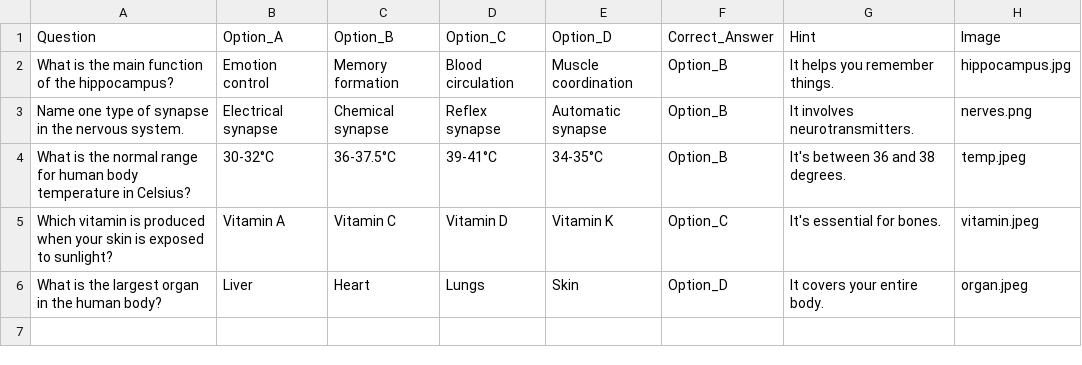
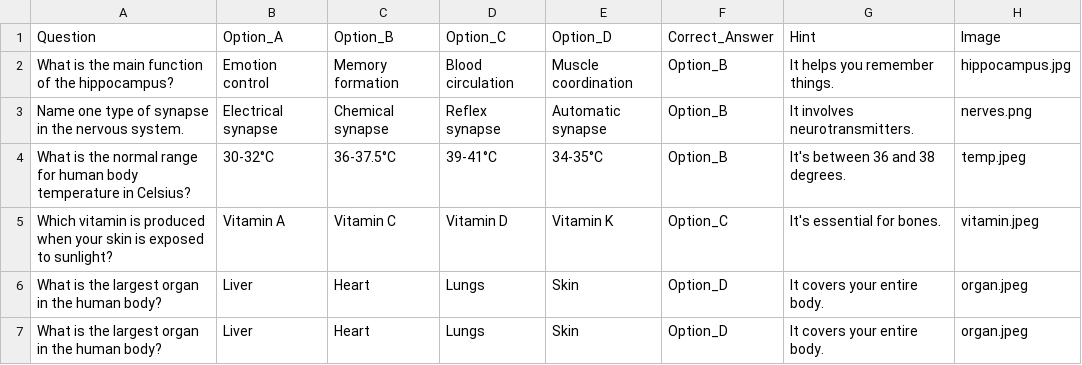
Before and after one commit to Portnoys/Study_bot, a CSV file: study_questions.csv, drawn as a sheet; the diff names each change by its address in the sheet, - before the commit and + after, or states it on an @@ line.

Commit message:
Add files via upload

```diff
--- a/study_questions.csv
+++ b/study_questions.csv
+row 7: What is the largest organ in the human body? | Liver | Heart | Lungs | Skin | Option_D | It covers your entire body. | organ.jpeg
```
